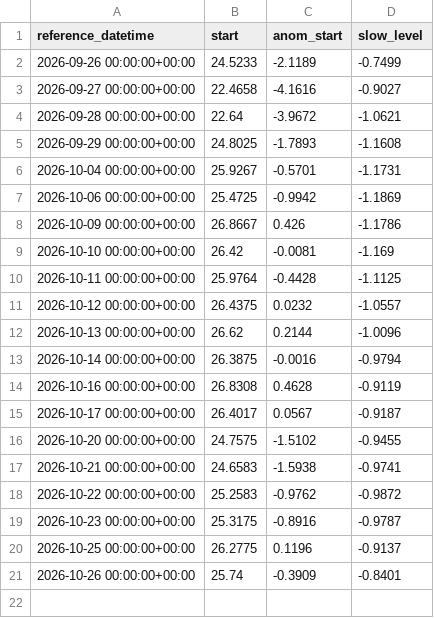
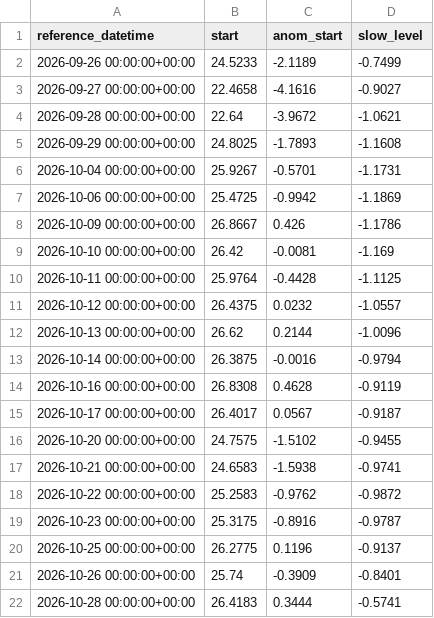
Before and after one commit to kilo-uhh/kilo-uhh.github.io, a CSV file: hilo-forecast/forecast/archive/issues.csv, drawn as a sheet.

```diff
--- a/hilo-forecast/forecast/archive/issues.csv
+++ b/hilo-forecast/forecast/archive/issues.csv
@@ -21 +21,2 @@ reference_datetime,start,anom_start,slow_level
 2026-10-26 00:00:00+00:00,25.74,-0.3909,-0.8401
+2026-10-28 00:00:00+00:00,26.4183,0.3444,-0.5741
```
Also changed, not shown: hilo-forecast/forecast/archive/obs_3h.csv, hilo-forecast/forecast/archive/roms.csv, 2 other files.
